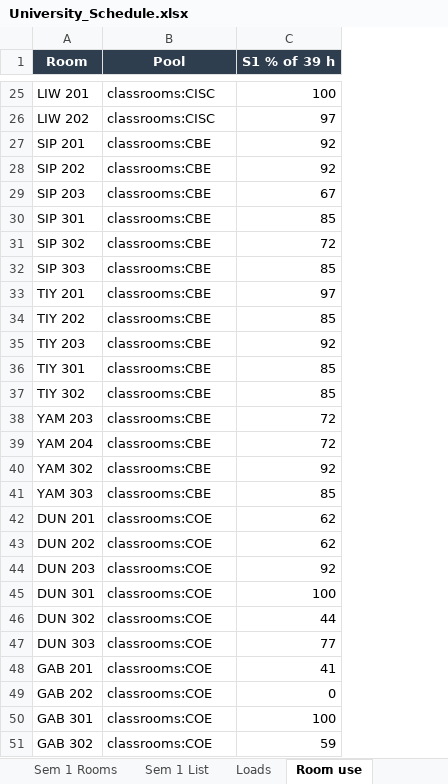
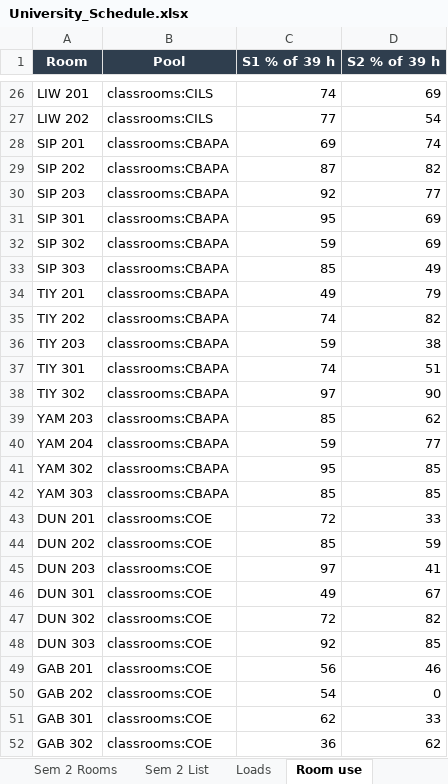
Before and after one commit to rockylms2026/University-Scheduling, an Excel workbook: output/University_Schedule.xlsx, sheet Room use, drawn as a sheet; only a part is shown, gaps mark what is left out; values as stored, in another font and other column widths than the file's, no borders; addresses are those after the commit; the diff covers the shown part only; the diff names each change by its address in the sheet, - before the commit and + after, or states it on an @@ line.

```diff
--- a/output/University_Schedule.xlsx (sheet Room use)
+++ b/output/University_Schedule.xlsx (sheet Room use)
+sheet tab: Sem 2 Rooms
+sheet tab: Sem 2 List
+column D (S2 % of 39 h), rows 26-52: 69 | 54 | 74 | 82 | 77 | 69 | 69 | 49 | 79 | 82 | 38 | 51 | 90 | 62 | 77 | 85 | 85 | 33 | 59 | 41 | 67 | 82 | 85 | 46 | 0 | 33 | 62
-B26:B27 (Pool): classrooms:CISC
+B26:B27 (Pool): classrooms:CILS
-C26 (S1 % of 39 h): 100
+C26 (S1 % of 39 h): 74
-C27 (S1 % of 39 h): 97
+C27 (S1 % of 39 h): 77
-B28:B42 (Pool): classrooms:CBE
+B28:B42 (Pool): classrooms:CBAPA
-C28 (S1 % of 39 h): 92
+C28 (S1 % of 39 h): 69
-C29 (S1 % of 39 h): 92
+C29 (S1 % of 39 h): 87
-C30 (S1 % of 39 h): 67
+C30 (S1 % of 39 h): 92
-C31 (S1 % of 39 h): 85
+C31 (S1 % of 39 h): 95
-C32 (S1 % of 39 h): 72
+C32 (S1 % of 39 h): 59
-C34 (S1 % of 39 h): 97
+C34 (S1 % of 39 h): 49
-C35 (S1 % of 39 h): 85
+C35 (S1 % of 39 h): 74
-C36 (S1 % of 39 h): 92
+C36 (S1 % of 39 h): 59
-C37 (S1 % of 39 h): 85
+C37 (S1 % of 39 h): 74
-C38 (S1 % of 39 h): 85
+C38 (S1 % of 39 h): 97
-C39 (S1 % of 39 h): 72
+C39 (S1 % of 39 h): 85
-C40 (S1 % of 39 h): 72
+C40 (S1 % of 39 h): 59
-C41 (S1 % of 39 h): 92
+C41 (S1 % of 39 h): 95
-C43 (S1 % of 39 h): 62
+C43 (S1 % of 39 h): 72
-C44 (S1 % of 39 h): 62
+C44 (S1 % of 39 h): 85
-C45 (S1 % of 39 h): 92
+C45 (S1 % of 39 h): 97
-C46 (S1 % of 39 h): 100
+C46 (S1 % of 39 h): 49
-C47 (S1 % of 39 h): 44
+C47 (S1 % of 39 h): 72
-C48 (S1 % of 39 h): 77
+C48 (S1 % of 39 h): 92
-C49 (S1 % of 39 h): 41
+C49 (S1 % of 39 h): 56
-C50 (S1 % of 39 h): 0
+C50 (S1 % of 39 h): 54
-C51 (S1 % of 39 h): 100
+C51 (S1 % of 39 h): 62
-C52 (S1 % of 39 h): 59
+C52 (S1 % of 39 h): 36
```
Also changed, not shown: 11 added rows, 20 removed rows and 49 edited cells elsewhere in this sheet, sheet Sem 1 List, sheet Sem 1 Groups, sheet Sem 1 Teachers, sheet Sem 1 Rooms, sheet Loads, sheet Needs approval, 2 more sheets, other sheet tabs, 9 other files.
